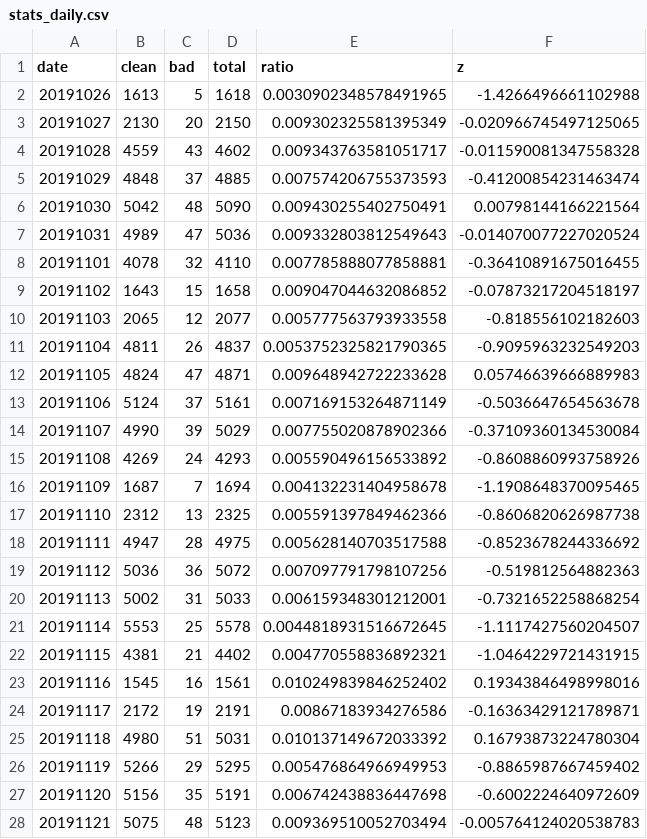
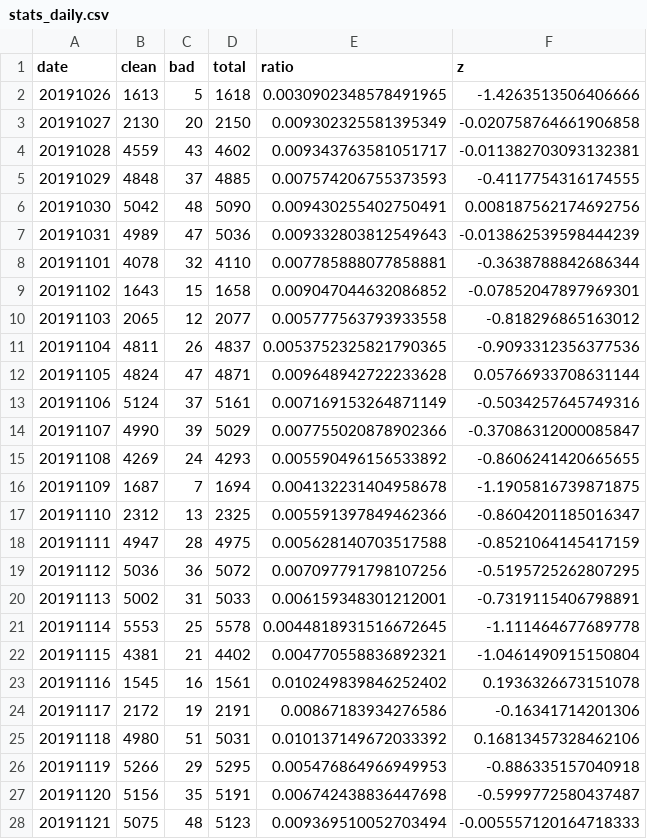
Before and after one commit to newshunter12/done-it-again, a CSV file: _data/stats_daily.csv, drawn as a sheet; only a part is shown; the diff covers the shown part only.

```diff
--- a/_data/stats_daily.csv
+++ b/_data/stats_daily.csv
@@ -1,28 +1,28 @@
 date,clean,bad,total,ratio,z
-20191026,1613,5,1618,0.0030902348578491965,-1.4266496661102988
-20191027,2130,20,2150,0.009302325581395349,-0.020966745497125065
-20191028,4559,43,4602,0.009343763581051717,-0.011590081347558328
-20191029,4848,37,4885,0.007574206755373593,-0.41200854231463474
-20191030,5042,48,5090,0.009430255402750491,0.00798144166221564
-20191031,4989,47,5036,0.009332803812549643,-0.014070077227020524
-20191101,4078,32,4110,0.007785888077858881,-0.36410891675016455
-20191102,1643,15,1658,0.009047044632086852,-0.07873217204518197
-20191103,2065,12,2077,0.005777563793933558,-0.818556102182603
-20191104,4811,26,4837,0.0053752325821790365,-0.9095963232549203
-20191105,4824,47,4871,0.009648942722233628,0.05746639666889983
-20191106,5124,37,5161,0.007169153264871149,-0.5036647654563678
-20191107,4990,39,5029,0.007755020878902366,-0.37109360134530084
-20191108,4269,24,4293,0.005590496156533892,-0.8608860993758926
-20191109,1687,7,1694,0.004132231404958678,-1.1908648370095465
-20191110,2312,13,2325,0.005591397849462366,-0.8606820626987738
-20191111,4947,28,4975,0.005628140703517588,-0.8523678244336692
-20191112,5036,36,5072,0.007097791798107256,-0.519812564882363
-20191113,5002,31,5033,0.006159348301212001,-0.7321652258868254
-20191114,5553,25,5578,0.0044818931516672645,-1.1117427560204507
-20191115,4381,21,4402,0.004770558836892321,-1.0464229721431915
-20191116,1545,16,1561,0.010249839846252402,0.19343846498998016
-20191117,2172,19,2191,0.00867183934276586,-0.16363429121789871
-20191118,4980,51,5031,0.010137149672033392,0.16793873224780304
-20191119,5266,29,5295,0.005476864966949953,-0.8865987667459402
-20191120,5156,35,5191,0.006742438836447698,-0.6002224640972609
-20191121,5075,48,5123,0.009369510052703494,-0.005764124020538783
+20191026,1613,5,1618,0.0030902348578491965,-1.4263513506406666
+20191027,2130,20,2150,0.009302325581395349,-0.020758764661906858
+20191028,4559,43,4602,0.009343763581051717,-0.011382703093132381
+20191029,4848,37,4885,0.007574206755373593,-0.4117754316174555
+20191030,5042,48,5090,0.009430255402750491,0.008187562174692756
+20191031,4989,47,5036,0.009332803812549643,-0.013862539598444239
+20191101,4078,32,4110,0.007785888077858881,-0.3638788842686344
+20191102,1643,15,1658,0.009047044632086852,-0.07852047897969301
+20191103,2065,12,2077,0.005777563793933558,-0.818296865163012
+20191104,4811,26,4837,0.0053752325821790365,-0.9093312356377536
+20191105,4824,47,4871,0.009648942722233628,0.05766933708631144
+20191106,5124,37,5161,0.007169153264871149,-0.5034257645749316
+20191107,4990,39,5029,0.007755020878902366,-0.37086312000085847
+20191108,4269,24,4293,0.005590496156533892,-0.8606241420665655
+20191109,1687,7,1694,0.004132231404958678,-1.1905816739871875
+20191110,2312,13,2325,0.005591397849462366,-0.8604201185016347
+20191111,4947,28,4975,0.005628140703517588,-0.8521064145417159
+20191112,5036,36,5072,0.007097791798107256,-0.5195725262807295
+20191113,5002,31,5033,0.006159348301212001,-0.7319115406798891
+20191114,5553,25,5578,0.0044818931516672645,-1.111464677689778
+20191115,4381,21,4402,0.004770558836892321,-1.0461490915150804
+20191116,1545,16,1561,0.010249839846252402,0.1936326673151078
+20191117,2172,19,2191,0.00867183934276586,-0.16341714201306
+20191118,4980,51,5031,0.010137149672033392,0.16813457328462106
+20191119,5266,29,5295,0.005476864966949953,-0.886335157040918
+20191120,5156,35,5191,0.006742438836447698,-0.5999772580437487
+20191121,5075,48,5123,0.009369510052703494,-0.005557120164718333
```
Also changed, not shown: 156 edited cells elsewhere in this file, _data/stats.csv, _data/stats_best_cps.csv, 1 other file.
